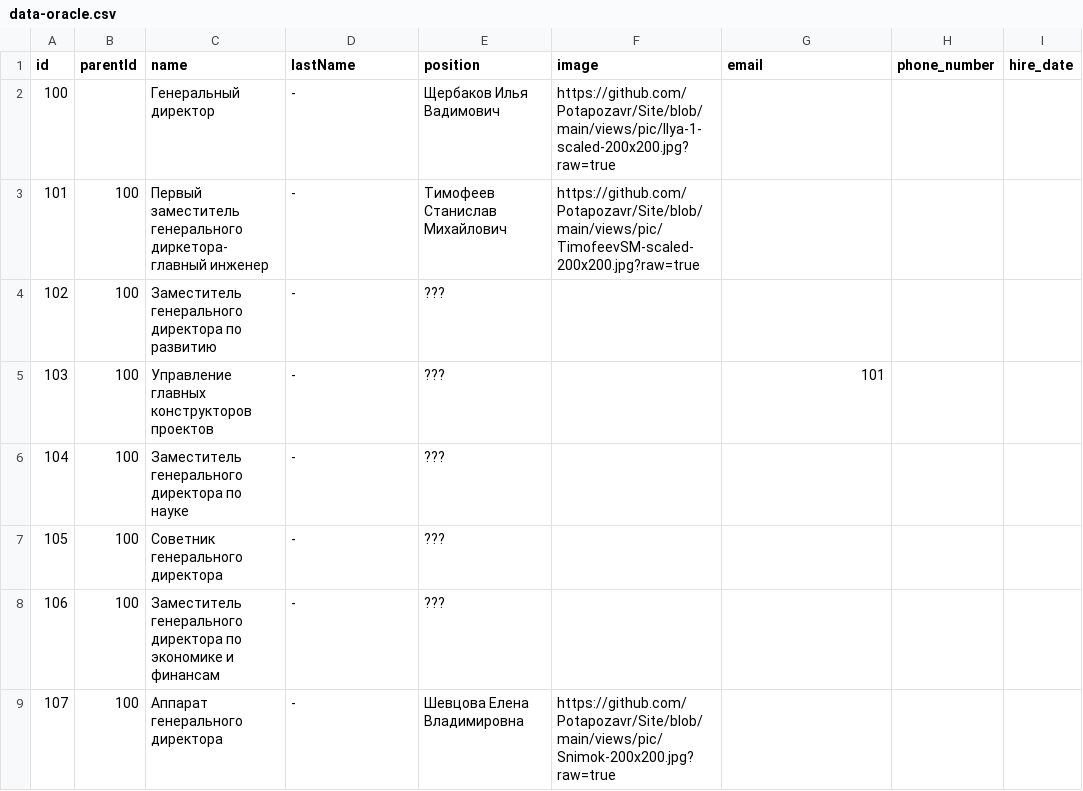
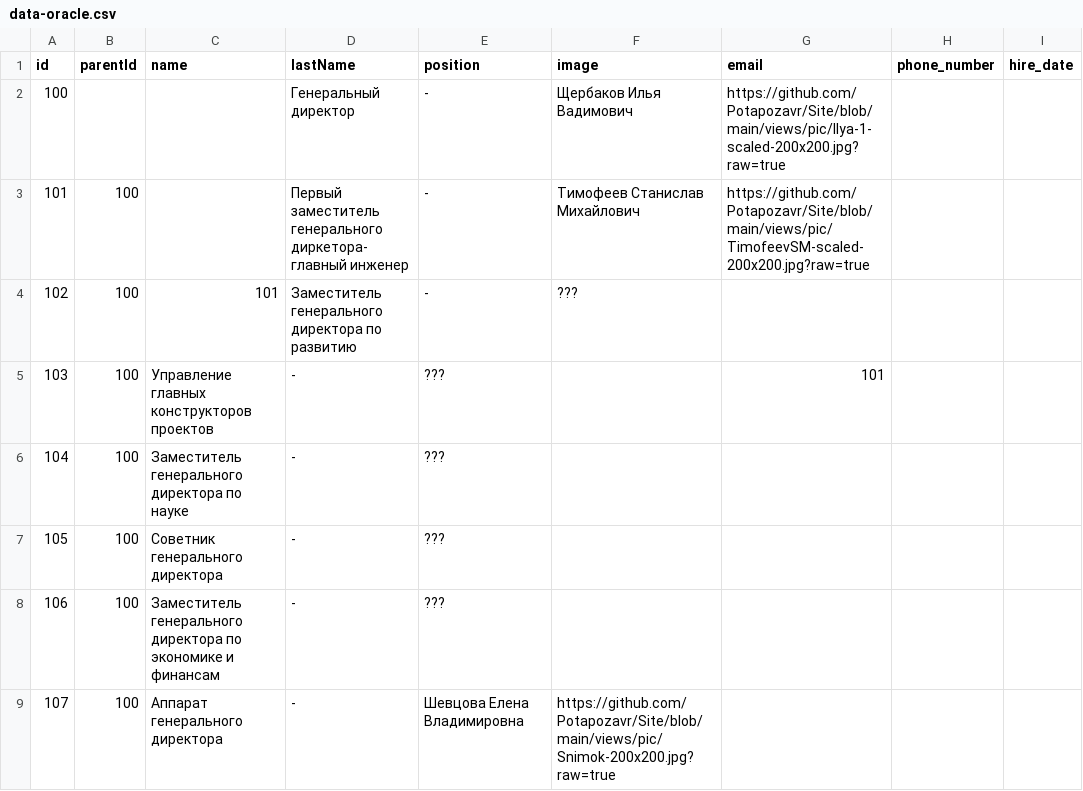
Before and after one commit to Potapozavr/Site, a CSV file: data-oracle.csv, drawn as a sheet; only a part is shown; the diff names each change by its address in the sheet, - before the commit and + after, or states it on an @@ line.

Commit message:
Update data-oracle.csv

```diff
--- a/data-oracle.csv
+++ b/data-oracle.csv
-C2 (name): Генеральный директор
+C2 (name): (empty)
-D2 (lastName): -
+D2 (lastName): Генеральный директор
-E2 (position): Щербаков Илья Вадимович
+E2 (position): -
-F2 (image): https://github.com/Potapozavr/Site/blob/main/views/pic/Ilya-1-scaled-200x200.jpg?raw=true
+F2 (image): Щербаков Илья Вадимович
-G2 (email): (empty)
+G2 (email): https://github.com/Potapozavr/Site/blob/main/views/pic/Ilya-1-scaled-200x200.jpg?raw=true
-C3 (name): Первый заместитель генерального диркетора- главный инженер
+C3 (name): (empty)
-D3 (lastName): -
+D3 (lastName): Первый заместитель генерального диркетора- главный инженер
-E3 (position): Тимофеев Станислав Михайлович
+E3 (position): -
-F3 (image): https://github.com/Potapozavr/Site/blob/main/views/pic/TimofeevSM-scaled-200x200.jpg?raw=true
+F3 (image): Тимофеев Станислав Михайлович
-G3 (email): (empty)
+G3 (email): https://github.com/Potapozavr/Site/blob/main/views/pic/TimofeevSM-scaled-200x200.jpg?raw=true
-C4 (name): Заместитель генерального директора по развитию
+C4 (name): 101
-D4 (lastName): -
+D4 (lastName): Заместитель генерального директора по развитию
-E4 (position): ???
+E4 (position): -
-F4 (image): (empty)
+F4 (image): ???
```
